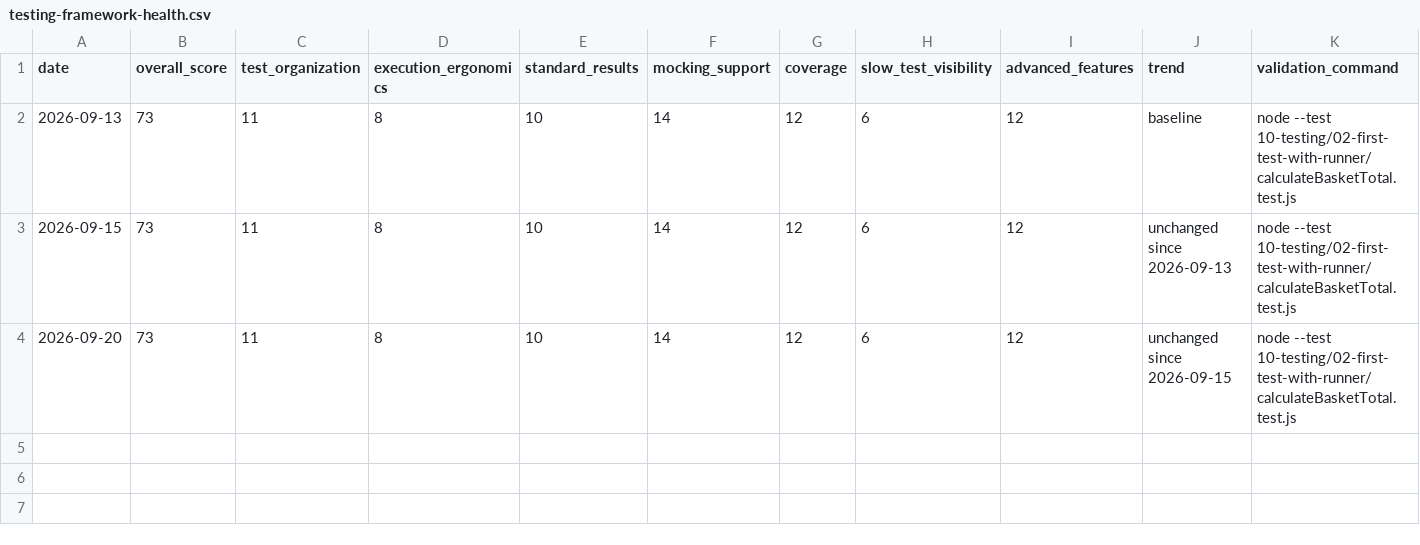
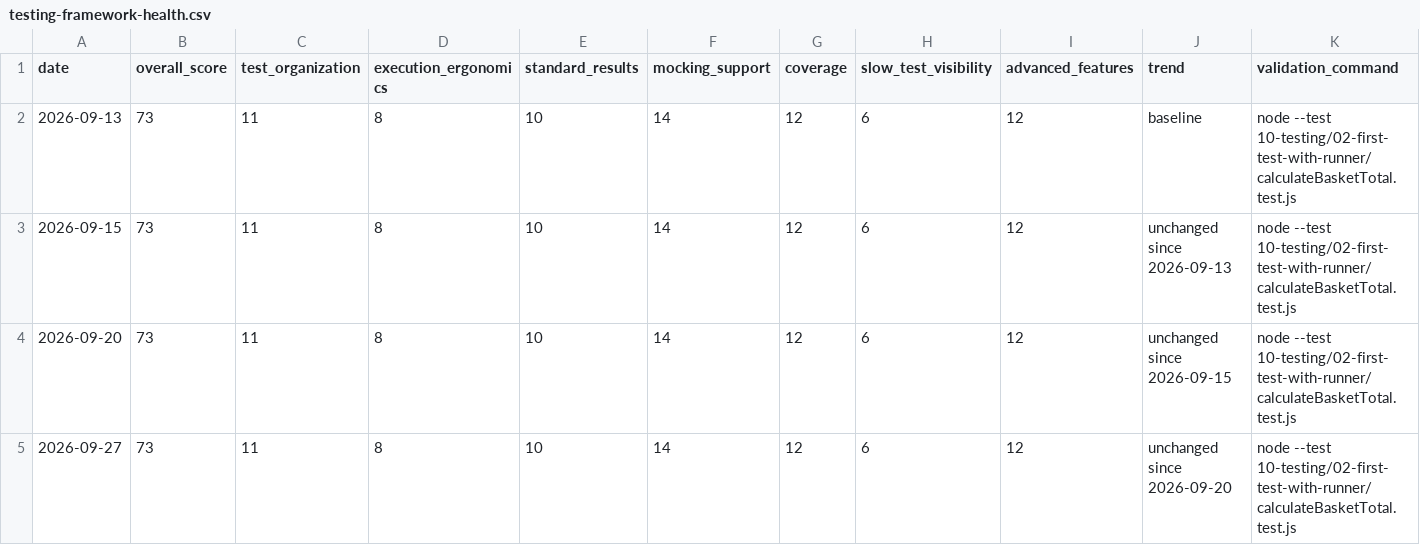
Before and after one commit to doikenichi/Node.js-Design-Patterns-Fourth-Edition, a CSV file: docs/testing-framework-health.csv, drawn as a sheet; only a part is shown; rows hold the shown columns only; the diff names each change by its address in the sheet, - before the commit and + after, or states it on an @@ line.

```diff
--- a/docs/testing-framework-health.csv
+++ b/docs/testing-framework-health.csv
+row 5: 2026-09-27 | 73 | 11 | 8 | 10 | 14 | 12 | 6 | 12 | unchanged since 2026-09-20 | node --test 10-testing/02-first-test-with-runner/calculateBasketTotal.test.js
```
Also changed, not shown: 1 other file.
